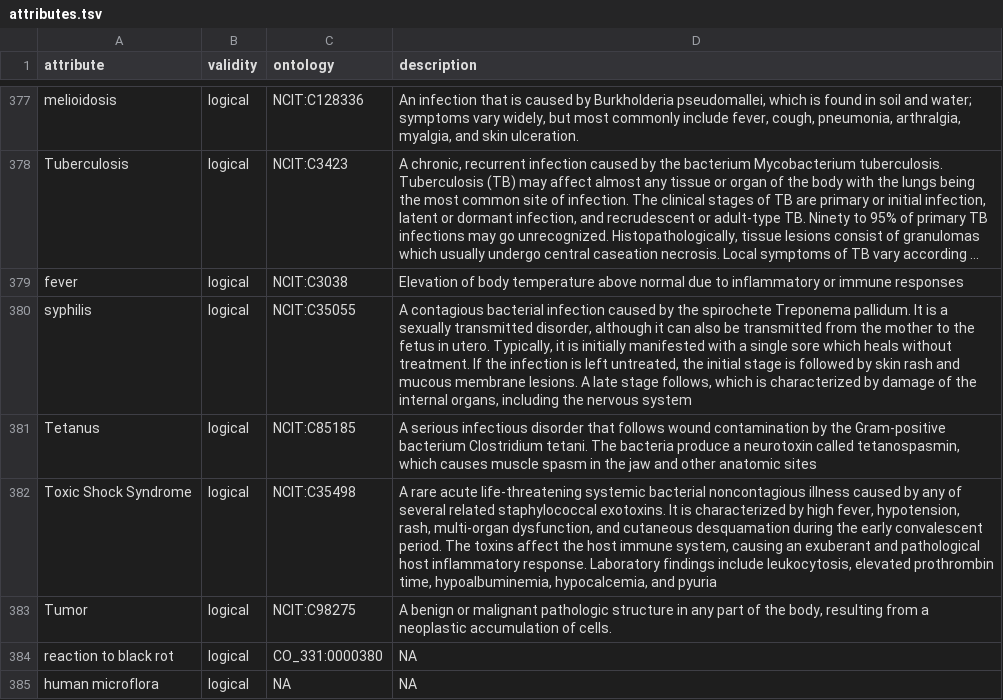
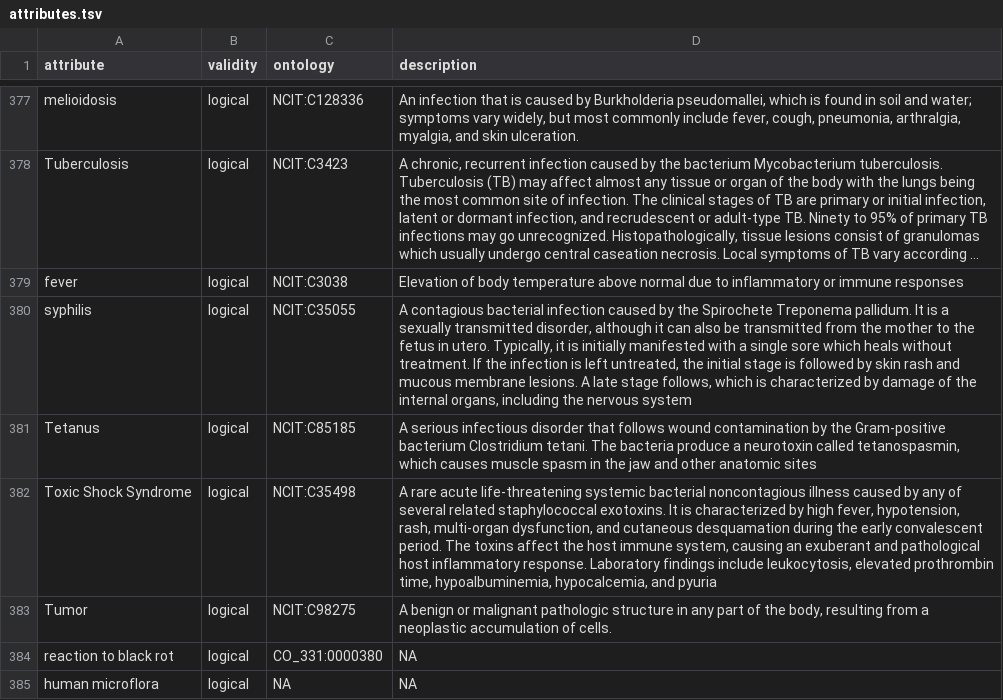
Before and after one commit to waldronlab/bugphyzz, a TSV file: inst/extdata/attributes.tsv, drawn as a sheet; only a part is shown, gaps mark what is left out; long unchanged cells end in ….

Commit message:
Update attributes.tsv

```diff
--- a/inst/extdata/attributes.tsv
+++ b/inst/extdata/attributes.tsv
@@ -379,3 +379,3 @@
 "fever"	"logical"	"NCIT:C3038"	"Elevation of body temperature above normal due to inflammatory or immune responses"
-"syphilis"	"logical"	"NCIT:C35055"	"A contagious bacterial infection caused by the spirochete Treponema pallidum. It is a sexually transmitted disorder, although it can also be transmitted from the mother to the fetus in utero. Typically, it is initially manifested with a single sore which heals without treatment. If the infection is left untreated, the initial stage is followed by skin rash and mucous membrane lesions. A late stage follows, which is characterized by damage of the internal organs, including the nervous system"
+"syphilis"	"logical"	"NCIT:C35055"	"A contagious bacterial infection caused by the Spirochete Treponema pallidum. It is a sexually transmitted disorder, although it can also be transmitted from the mother to the fetus in utero. Typically, it is initially manifested with a single sore which heals without treatment. If the infection is left untreated, the initial stage is followed by skin rash and mucous membrane lesions. A late stage follows, which is characterized by damage of the internal organs, including the nervous system"
 "Tetanus"	"logical"	"NCIT:C85185"	"A serious infectious disorder that follows wound contamination by the Gram-positive bacterium Clostridium tetani. The bacteria produce a neurotoxin called tetanospasmin, which causes muscle spasm in the jaw and other anatomic sites"
```
